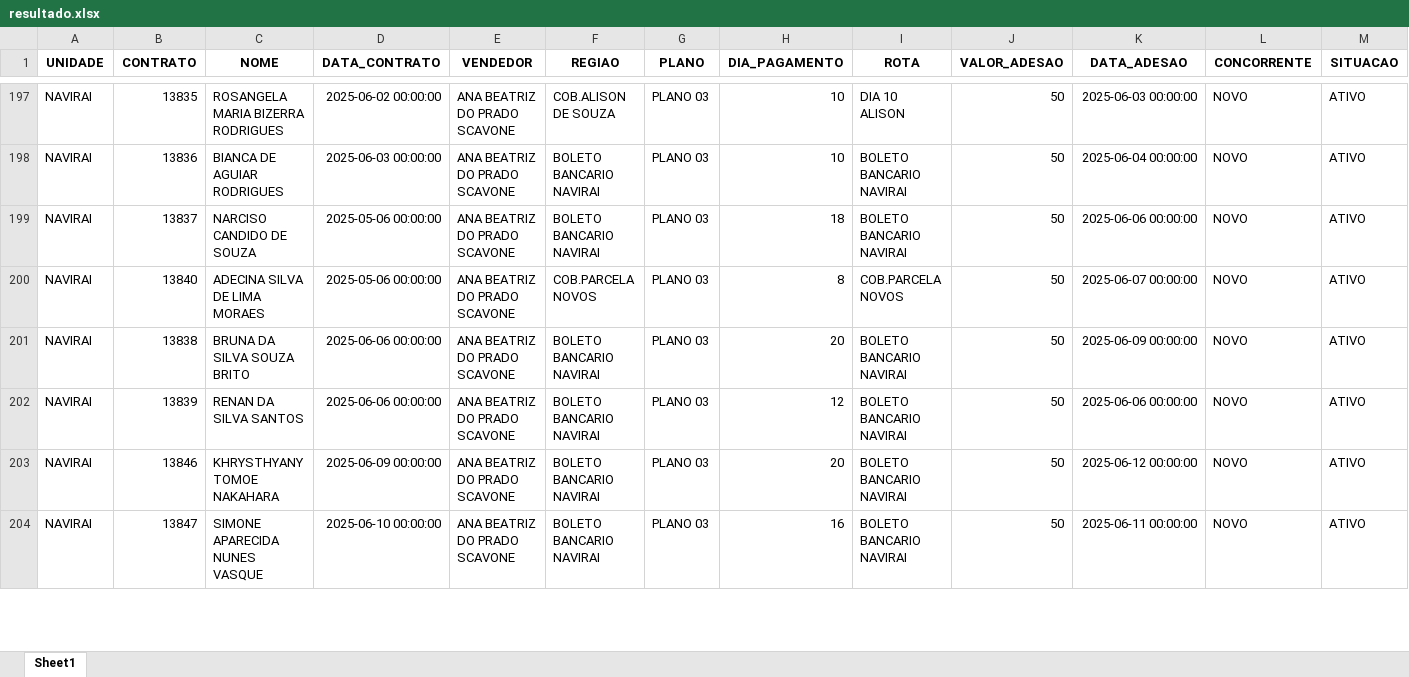
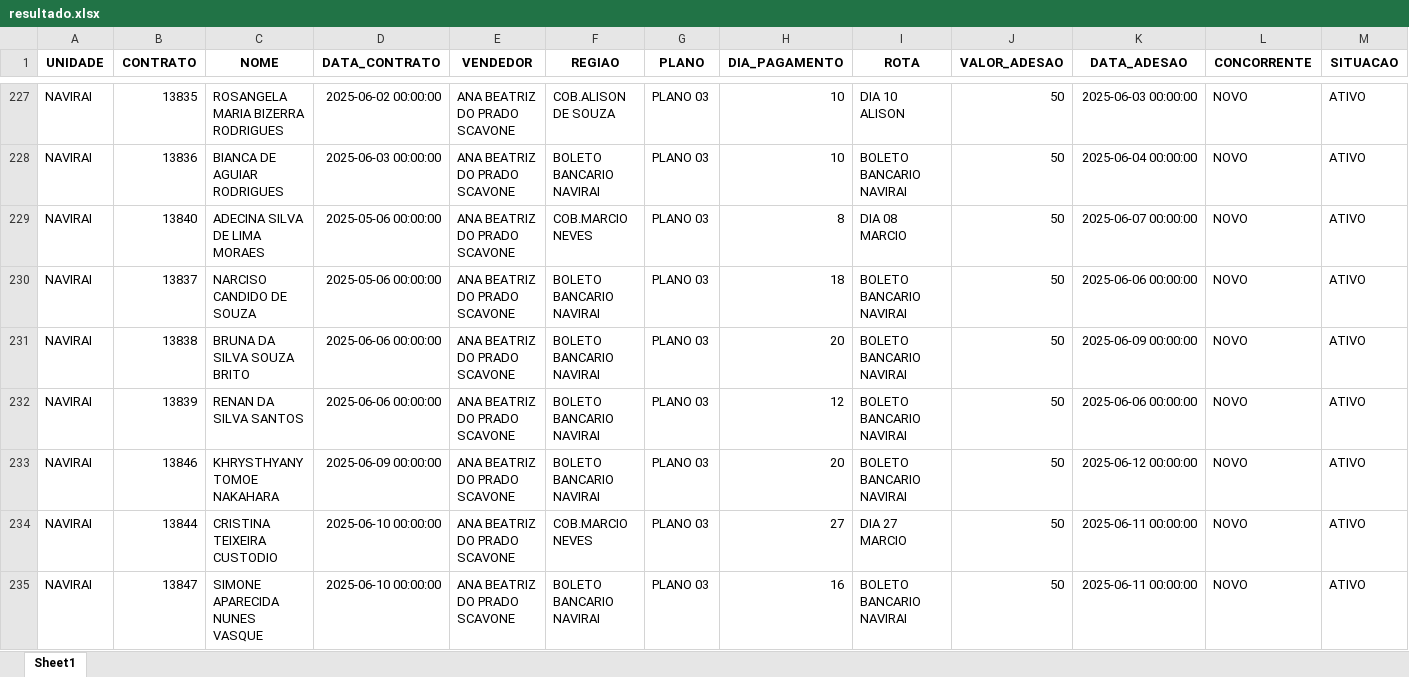
Before and after one commit to itstakas/Projeto_Vendas, an Excel workbook: uploads/resultado.xlsx, sheet Sheet1, drawn as a sheet; only a part is shown, gaps mark what is left out; values as stored, in another font and other column widths than the file's, no borders; removed rows and columns are numbered as before the commit, all else as after; rows hold the shown columns only; the diff covers the shown part only; the diff names each change by its address in the sheet, - before the commit and + after, or states it on an @@ line.

```diff
--- a/uploads/resultado.xlsx (sheet Sheet1)
+++ b/uploads/resultado.xlsx (sheet Sheet1)
+row 229: NAVIRAI | 13840 | ADECINA SILVA DE LIMA MORAES | 2025-05-06 00:00:00 | ANA BEATRIZ DO PRADO SCAVONE | COB.MARCIO NEVES | PLANO 03 | 8 | DIA 08 MARCIO | 50 | 2025-06-07 00:00:00 | NOVO | ATIVO
-row 200: NAVIRAI | 13840 | ADECINA SILVA DE LIMA MORAES | 2025-05-06 00:00:00 | ANA BEATRIZ DO PRADO SCAVONE | COB.PARCELA NOVOS | PLANO 03 | 8 | COB.PARCELA NOVOS | 50 | 2025-06-07 00:00:00 | NOVO | ATIVO
+row 234: NAVIRAI | 13844 | CRISTINA TEIXEIRA CUSTODIO | 2025-06-10 00:00:00 | ANA BEATRIZ DO PRADO SCAVONE | COB.MARCIO NEVES | PLANO 03 | 27 | DIA 27 MARCIO | 50 | 2025-06-11 00:00:00 | NOVO | ATIVO
```
Also changed, not shown: 54 added rows, 7 removed rows and 87 edited cells elsewhere in this sheet, uploads/Planilha1.xlsx, 5 other files.
